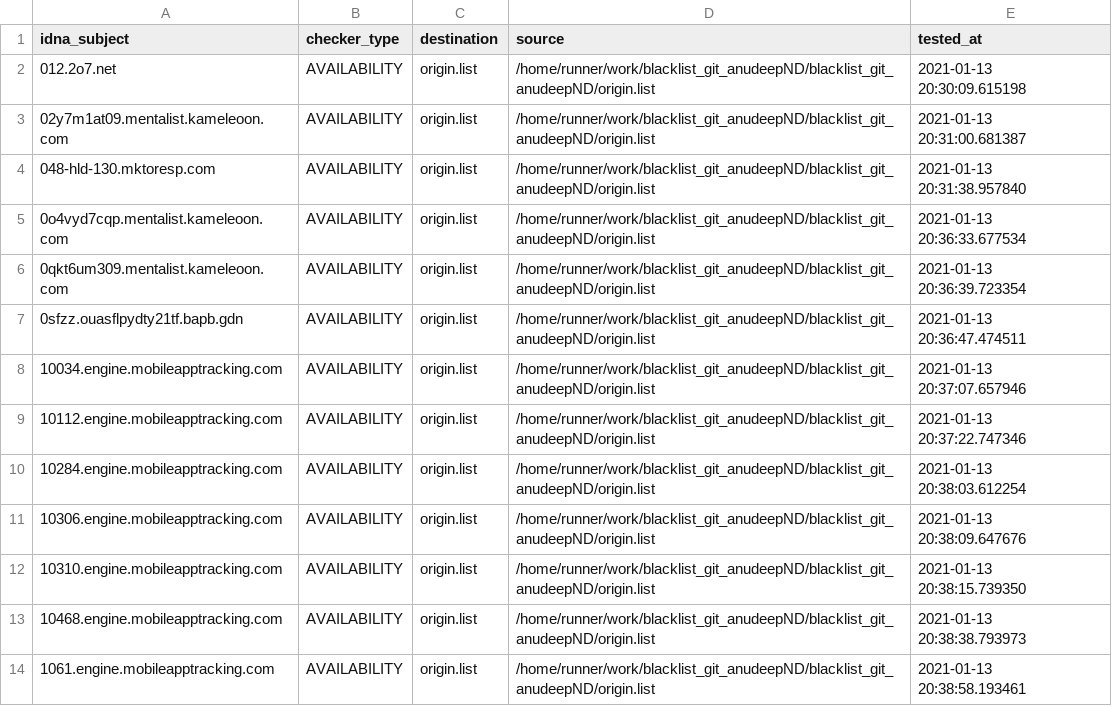
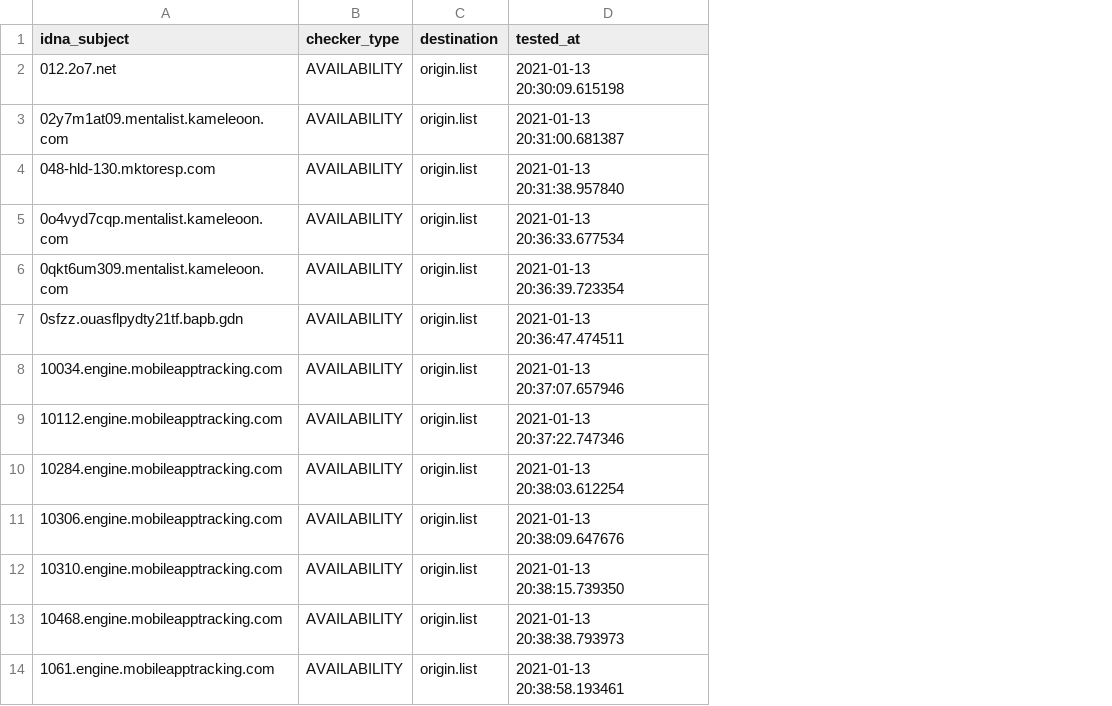
Before and after one commit to dead-hosts/blacklist_git_anudeepND, a CSV file: .pyfunceble/inactive.csv, drawn as a sheet; only a part is shown; the diff names each change by its address in the sheet, - before the commit and + after, or states it on an @@ line.

Commit message:
[Autosave][Dead-Hosts::blacklist_git_anudeepND]
25uxkUqtObwB0tBQEx314RFf

```diff
--- a/.pyfunceble/inactive.csv
+++ b/.pyfunceble/inactive.csv
-column D (source), rows 2-14: all /home/runner/work/blacklist_git_anudeepND/blacklist_git_anudeepND/origin.list
```
Also changed, not shown: 9 other files.
